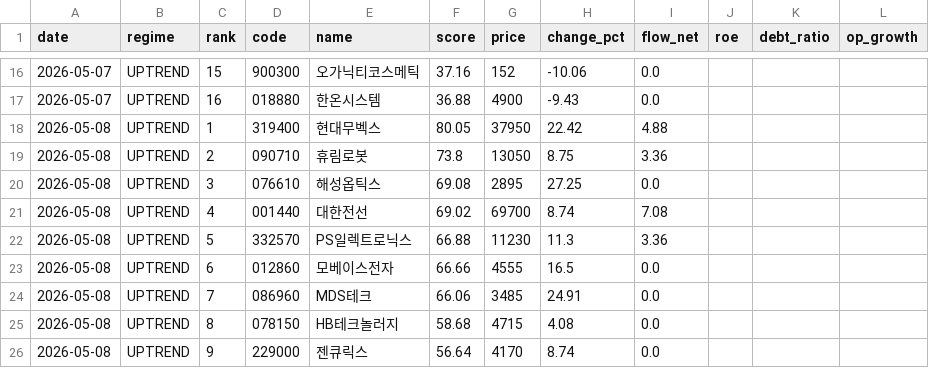
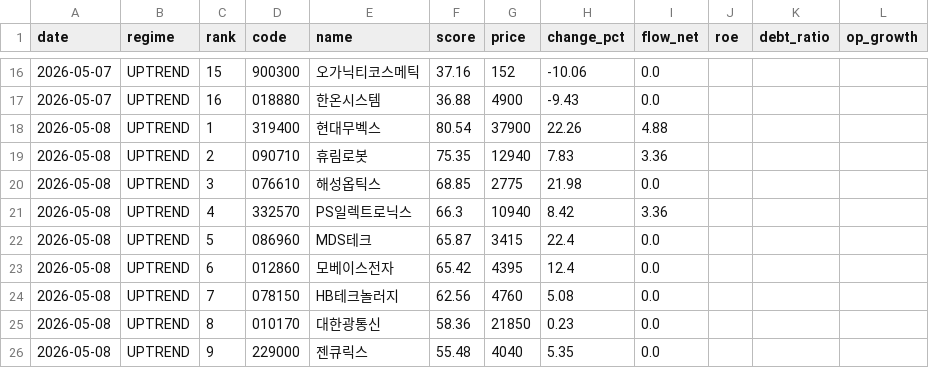
Before and after one commit to stanleyim/choonsimi, a CSV file: signal_history.csv, drawn as a sheet; only a part is shown, gaps mark what is left out; the diff covers the shown part only.

```diff
--- a/signal_history.csv
+++ b/signal_history.csv
@@ -17,10 +17,10 @@
 2026-05-07,UPTREND,16,018880,한온시스템,36.88,4900,-9.43,0.0,,,
-2026-05-08,UPTREND,1,319400,현대무벡스,80.05,37950,22.42,4.88,,,
-2026-05-08,UPTREND,2,090710,휴림로봇,73.8,13050,8.75,3.36,,,
-2026-05-08,UPTREND,3,076610,해성옵틱스,69.08,2895,27.25,0.0,,,
-2026-05-08,UPTREND,4,001440,대한전선,69.02,69700,8.74,7.08,,,
-2026-05-08,UPTREND,5,332570,PS일렉트로닉스,66.88,11230,11.3,3.36,,,
-2026-05-08,UPTREND,6,012860,모베이스전자,66.66,4555,16.5,0.0,,,
-2026-05-08,UPTREND,7,086960,MDS테크,66.06,3485,24.91,0.0,,,
-2026-05-08,UPTREND,8,078150,HB테크놀러지,58.68,4715,4.08,0.0,,,
-2026-05-08,UPTREND,9,229000,젠큐릭스,56.64,4170,8.74,0.0,,,
+2026-05-08,UPTREND,1,319400,현대무벡스,80.54,37900,22.26,4.88,,,
+2026-05-08,UPTREND,2,090710,휴림로봇,75.35,12940,7.83,3.36,,,
+2026-05-08,UPTREND,3,076610,해성옵틱스,68.85,2775,21.98,0.0,,,
+2026-05-08,UPTREND,4,332570,PS일렉트로닉스,66.3,10940,8.42,3.36,,,
+2026-05-08,UPTREND,5,086960,MDS테크,65.87,3415,22.4,0.0,,,
+2026-05-08,UPTREND,6,012860,모베이스전자,65.42,4395,12.4,0.0,,,
+2026-05-08,UPTREND,7,078150,HB테크놀러지,62.56,4760,5.08,0.0,,,
+2026-05-08,UPTREND,8,010170,대한광통신,58.36,21850,0.23,0.0,,,
+2026-05-08,UPTREND,9,229000,젠큐릭스,55.48,4040,5.35,0.0,,,
```
Also changed, not shown: 2 added rows, 2 removed rows and 28 edited cells elsewhere in this file, history.csv, 4 other files.
